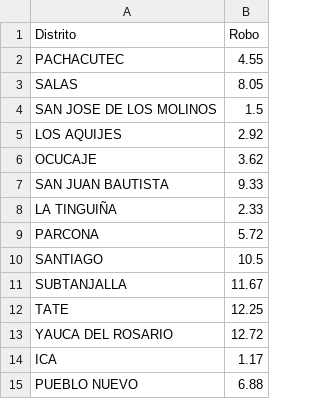
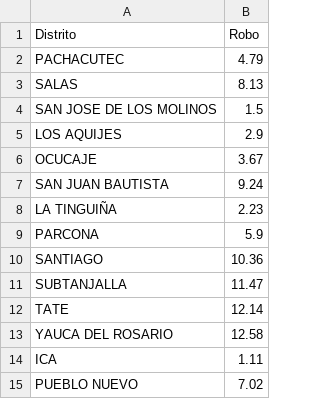
Before and after one commit to TheGutzL/Mapa-IA-Patron-Robo, a CSV file: data/ica_robo.csv, drawn as a sheet.

```diff
--- a/data/ica_robo.csv
+++ b/data/ica_robo.csv
@@ -1,15 +1,15 @@
 Distrito,Robo
-PACHACUTEC,4.55
-SALAS,8.05
+PACHACUTEC,4.79
+SALAS,8.13
 SAN JOSE DE LOS MOLINOS,1.5
-LOS AQUIJES,2.92
-OCUCAJE,3.62
-SAN JUAN BAUTISTA,9.33
-LA TINGUIÑA,2.33
-PARCONA,5.72
-SANTIAGO,10.5
-SUBTANJALLA,11.67
-TATE,12.25
-YAUCA DEL ROSARIO,12.72
-ICA,1.17
-PUEBLO NUEVO,6.88
+LOS AQUIJES,2.9
+OCUCAJE,3.67
+SAN JUAN BAUTISTA,9.24
+LA TINGUIÑA,2.23
+PARCONA,5.9
+SANTIAGO,10.36
+SUBTANJALLA,11.47
+TATE,12.14
+YAUCA DEL ROSARIO,12.58
+ICA,1.11
+PUEBLO NUEVO,7.02
```
Also changed, not shown: 3 other files.
